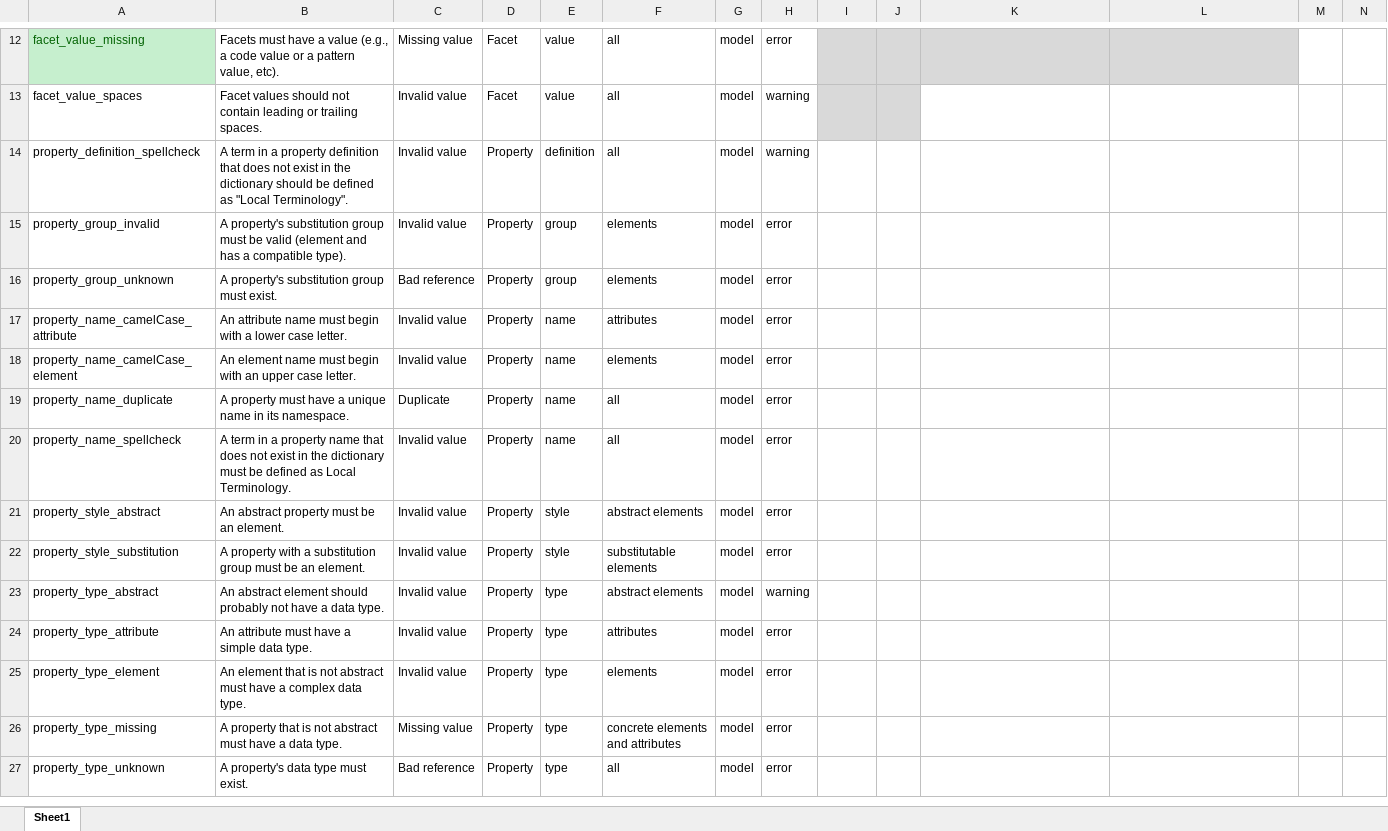
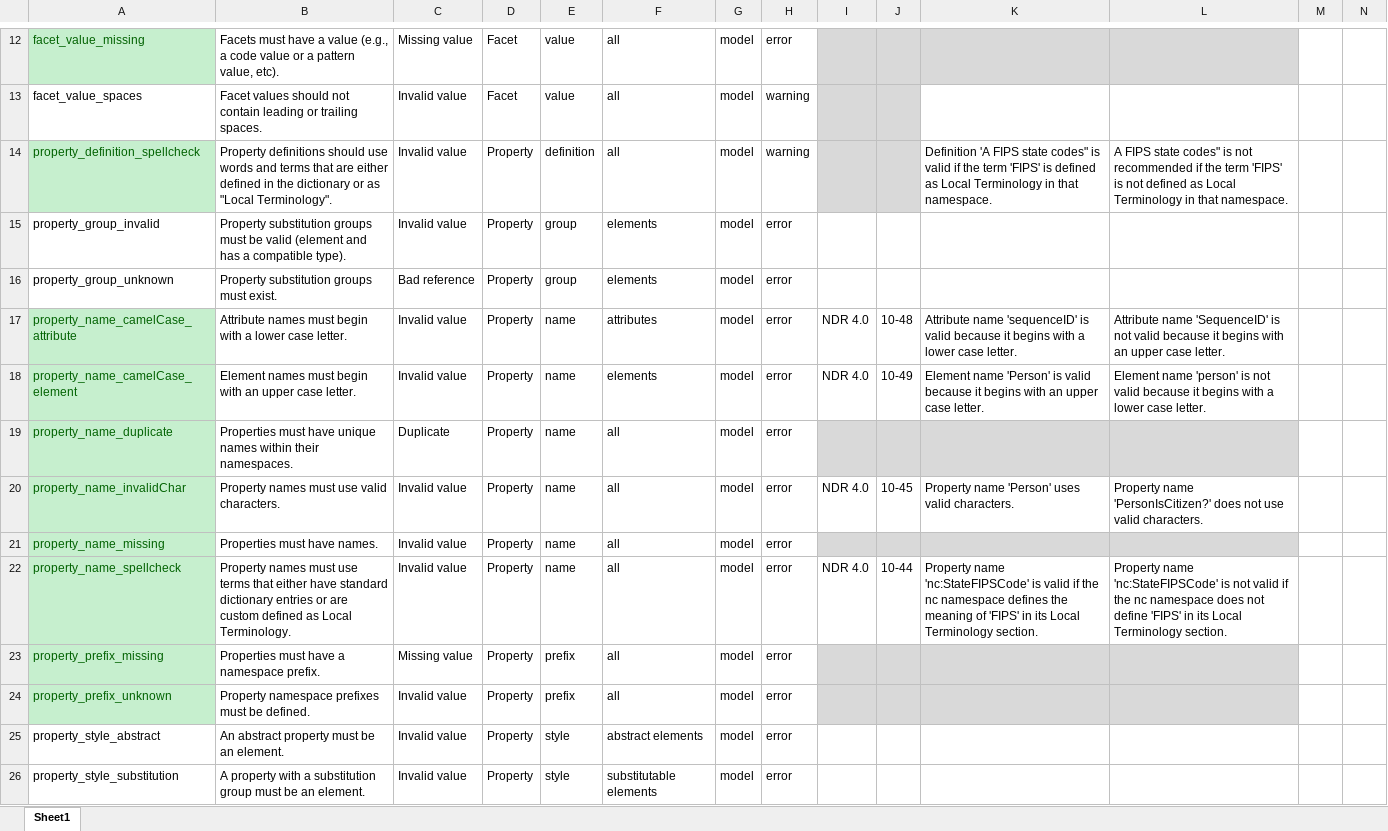
Before and after one commit to cdmgtri/niem-model-qa, an Excel workbook: niem-model-qa-tests.xlsx, sheet Sheet1, drawn as a sheet; only a part is shown, gaps mark what is left out; the shorter side is filled out with more unchanged rows; values as stored, in another font and other column widths than the file's, no borders; conditional formats and table styles not drawn; addresses are those after the commit; rows hold the shown columns only; the diff covers the shown part only; the diff names each change by its address in the sheet, - before the commit and + after, or states it on an @@ line.

Commit message:
Added initial property tests

```diff
--- a/niem-model-qa-tests.xlsx (sheet Sheet1)
+++ b/niem-model-qa-tests.xlsx (sheet Sheet1)
@@ A14 fill: none → #C6EFCE, text colour: black → #006100 @@
-B14: A term in a property definition that does not exist in the dictionary should be defined as "Local…
+B14: Property definitions should use words and terms that are either defined in the dictionary or as "Local…
-I14:J14 fill: none
+I14:J14 fill: #D9D9D9
-K14: (empty)
+K14: Definition 'A FIPS state codes" is valid if the term 'FIPS' is defined as Local Terminology in that namespace.
-L14: (empty)
+L14: A FIPS state codes" is not recommended if the term 'FIPS' is not defined as Local Terminology in that namespace.
-B15: A property's substitution group must be…
+B15: Property substitution groups must be…
-B16: A property's substitution group must exist.
+B16: Property substitution groups must exist.
@@ A17:A19 fill: none → #C6EFCE, text colour: black → #006100 @@
-B17: An attribute name must begin…
+B17: Attribute names must begin…
-I17:I18: (empty)
+I17:I18: NDR 4.0
-J17: (empty)
+J17: 10-48
-K17: (empty)
+K17: Attribute name 'sequenceID' is valid because it begins with a lower case letter.
-L17: (empty)
+L17: Attribute name 'SequenceID' is not valid because it begins with an upper case letter.
-B18: An element name must begin…
+B18: Element names must begin…
-J18: (empty)
+J18: 10-49
-K18: (empty)
+K18: Element name 'Person' is valid because it begins with an upper case letter.
-L18: (empty)
+L18: Element name 'person' is not valid because it begins with a lower case letter.
-B19: A property must have a unique name in its namespace.
+B19: Properties must have unique names within their namespaces.
-I19:L19 fill: none
+I19:L19 fill: #D9D9D9
+row 20: property_name_invalidChar | Property names must use valid characters. | Invalid value | Property | name | all | model | error | NDR 4.0 | 10-45 | Property name 'Person' uses valid characters. | Property name 'PersonIsCitizen?' does not use valid characters.
+row 21: property_name_missing | Properties must have names. | Invalid value | Property | name | all | model | error
@@ A22 fill: none → #C6EFCE, text colour: black → #006100 @@
-B22: A term in a property name that does not exist in the dictionary must be defined as…
+B22: Property names must use terms that either have standard dictionary entries or are custom defined as…
-I22: (empty)
+I22: NDR 4.0
-J22: (empty)
+J22: 10-44
-K22: (empty)
+K22: Property name 'nc:StateFIPSCode' is valid if the nc namespace defines the meaning of 'FIPS' in its Local Terminology section.
-L22: (empty)
+L22: Property name 'nc:StateFIPSCode' is not valid if the nc namespace does not define 'FIPS' in its Local Terminology section.
+row 23: property_prefix_missing | Properties must have a namespace prefix. | Missing value | Property | prefix | all | model | error
+row 24: property_prefix_unknown | Property namespace prefixes must be defined. | Invalid value | Property | prefix | all | model | error
```
Also changed, not shown: 1 edited cell elsewhere in this sheet, 12 other files.
